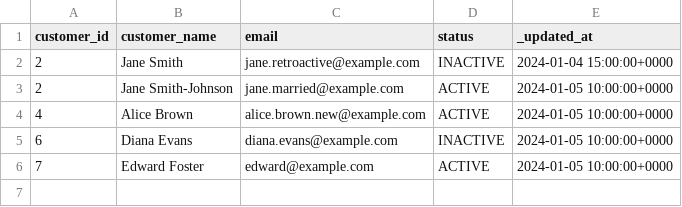
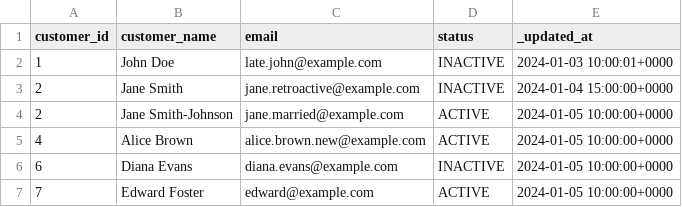
Before and after one commit to henryupton/dbt_snowflake_incremental_scd2, a CSV file: integration_tests/seeds/customers_raw_5.csv, drawn as a sheet; the diff names each change by its address in the sheet, - before the commit and + after, or states it on an @@ line.

```diff
--- a/integration_tests/seeds/customers_raw_5.csv
+++ b/integration_tests/seeds/customers_raw_5.csv
+row 2: 1 | John Doe | late.john@example.com | INACTIVE | 2024-01-03 10:00:01+0000
```
Also changed, not shown: 7 other files.
